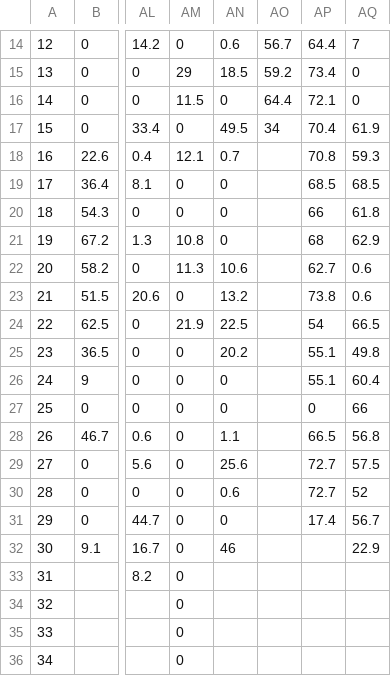
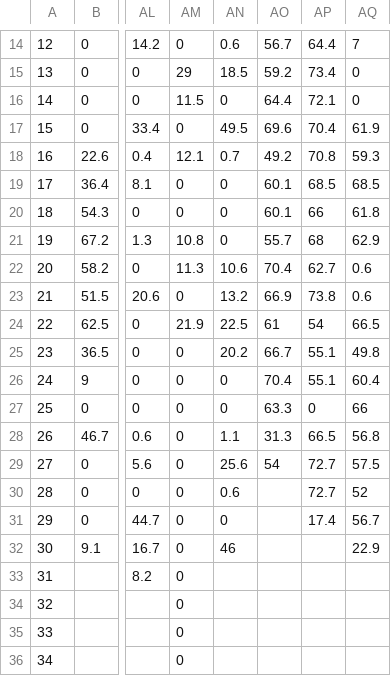
Before and after one commit to Luke3D/CbrAnalysis, a CSV file: WearTimes_Device.csv, drawn as a sheet; only a part is shown, gaps mark what is left out; the diff names each change by its address in the sheet, - before the commit and + after, or states it on an @@ line.

Commit message:
updated subject data (CBR30 SCO)

```diff
--- a/WearTimes_Device.csv
+++ b/WearTimes_Device.csv
-AO17: 34
+AO17: 69.6
-AO18: (empty)
+AO18: 49.2
-AO19:AO20: (empty)
+AO19:AO20: 60.1
-AO21: (empty)
+AO21: 55.7
-AO22: (empty)
+AO22: 70.4
-AO23: (empty)
+AO23: 66.9
-AO24: (empty)
+AO24: 61
-AO25: (empty)
+AO25: 66.7
-AO26: (empty)
+AO26: 70.4
-AO27: (empty)
+AO27: 63.3
-AO28: (empty)
+AO28: 31.3
-AO29: (empty)
+AO29: 54
```
